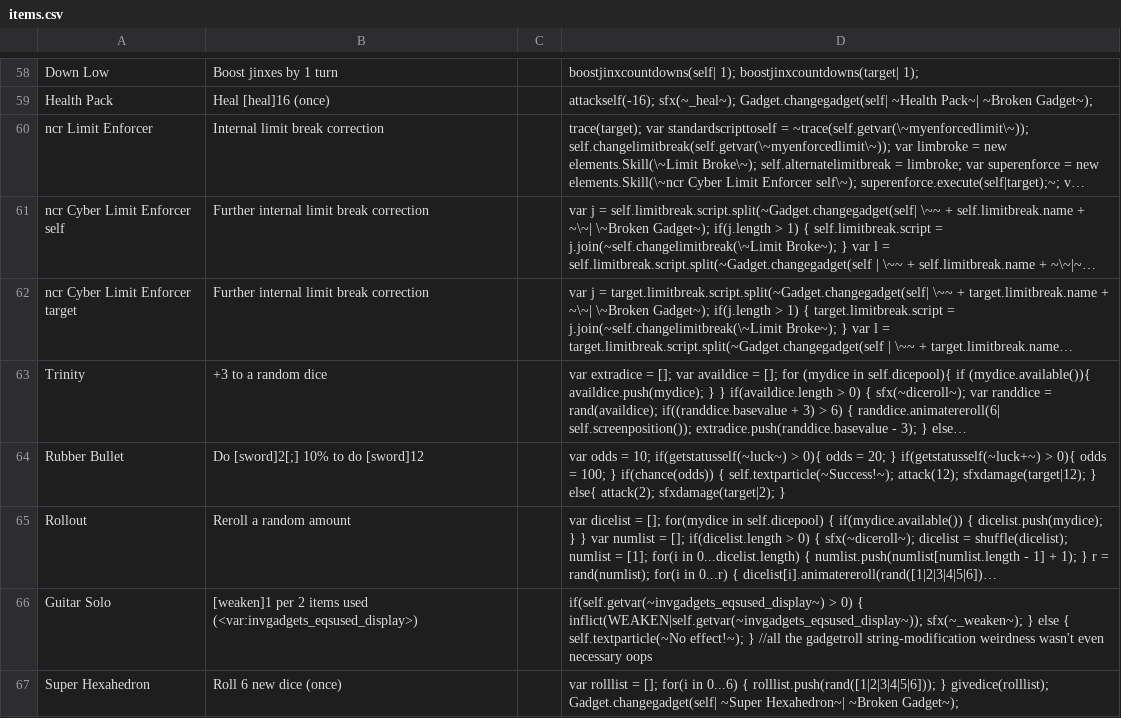
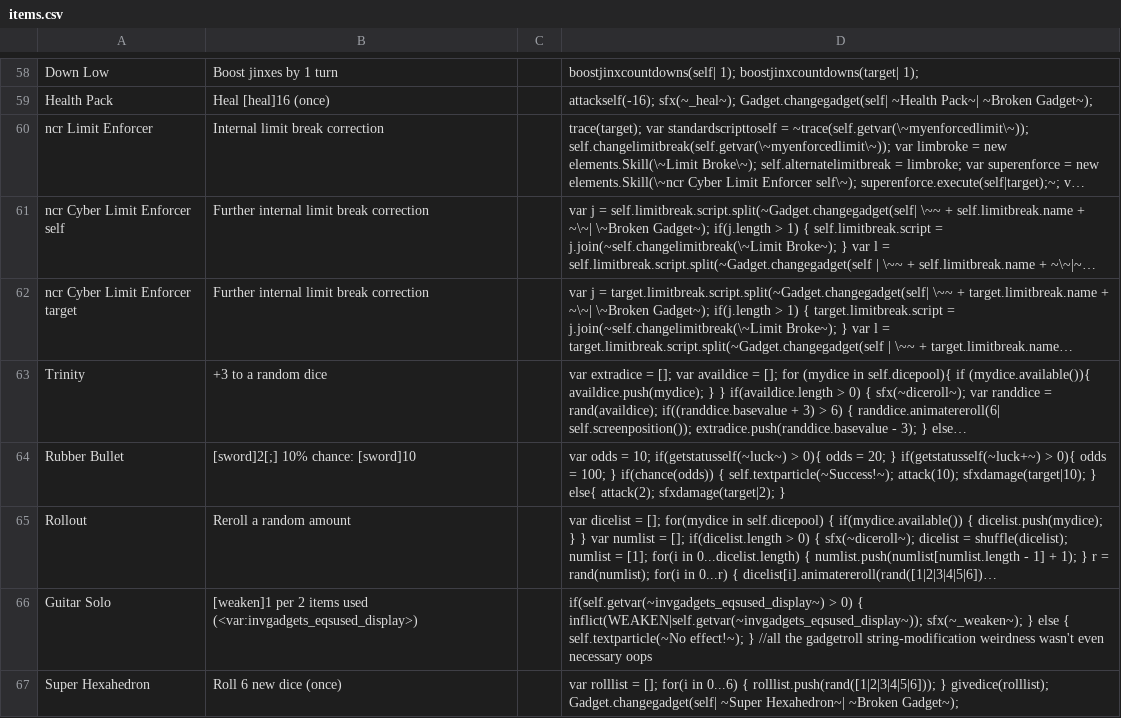
Before and after one commit to ncrecc/ncrmod, a CSV file: _append/data/text/items.csv, drawn as a sheet; only a part is shown, gaps mark what is left out; long unchanged cells end in …; the diff covers the shown part only; the diff names each change by its address in the sheet, - before the commit and + after, or states it on an @@ line.

```diff
--- a/_append/data/text/items.csv
+++ b/_append/data/text/items.csv
-B64: Do [sword]2[;] 10% to do [sword]12
+B64: [sword]2[;] 10% chance: [sword]10
-D64: …{ self.textparticle(~Success!~); attack(12); sfxdamage(target|12); } else{…
+D64: …{ self.textparticle(~Success!~); attack(10); sfxdamage(target|10); } else{…
```
Also changed, not shown: 1 added row and 2 edited cells elsewhere in this file, _append/data/text/remix.csv, _append/data/text/statuseffects.csv, 13 other files.
